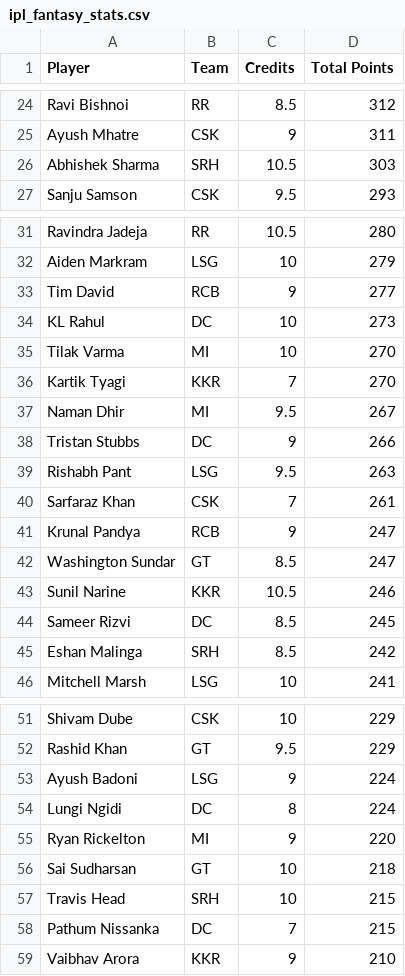
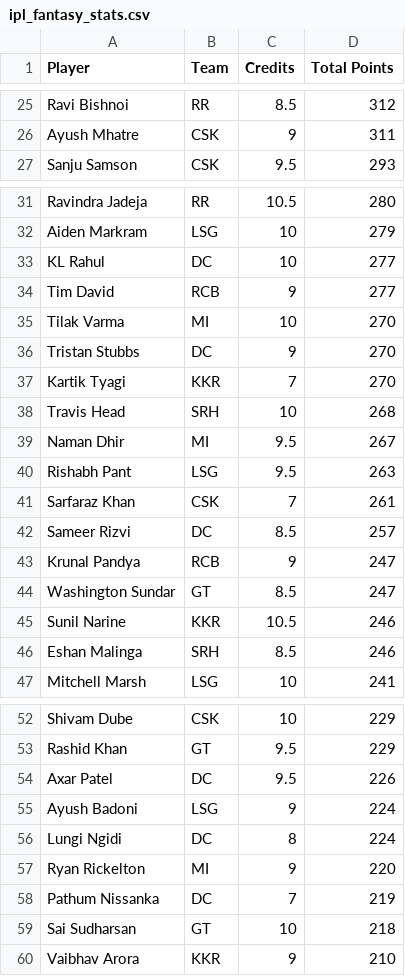
Before and after one commit to Malyala-Meghamsh/ipl-fantasy-league, a CSV file: ipl_fantasy_stats.csv, drawn as a sheet; only a part is shown, gaps mark what is left out; the diff covers the shown part only.

```diff
--- a/ipl_fantasy_stats.csv
+++ b/ipl_fantasy_stats.csv
@@ -25,3 +26,2 @@ Ravi Bishnoi,RR,8.5,312
 Ayush Mhatre,CSK,9,311
-Abhishek Sharma,SRH,10.5,303
 Sanju Samson,CSK,9.5,293
@@ -32,10 +32,12 @@ Ravindra Jadeja,RR,10.5,280
 Aiden Markram,LSG,10,279
+KL Rahul,DC,10,277
 Tim David,RCB,9,277
-KL Rahul,DC,10,273
 Tilak Varma,MI,10,270
+Tristan Stubbs,DC,9,270
 Kartik Tyagi,KKR,7,270
+Travis Head,SRH,10,268
 Naman Dhir,MI,9.5,267
-Tristan Stubbs,DC,9,266
 Rishabh Pant,LSG,9.5,263
 Sarfaraz Khan,CSK,7,261
+Sameer Rizvi,DC,8.5,257
 Krunal Pandya,RCB,9,247
@@ -43,4 +45,3 @@ Washington Sundar,GT,8.5,247
 Sunil Narine,KKR,10.5,246
-Sameer Rizvi,DC,8.5,245
-Eshan Malinga,SRH,8.5,242
+Eshan Malinga,SRH,8.5,246
 Mitchell Marsh,LSG,10,241
@@ -52,2 +53,3 @@ Shivam Dube,CSK,10,229
 Rashid Khan,GT,9.5,229
+Axar Patel,DC,9.5,226
 Ayush Badoni,LSG,9,224
@@ -55,5 +57,4 @@ Lungi Ngidi,DC,8,224
 Ryan Rickelton,MI,9,220
+Pathum Nissanka,DC,7,219
 Sai Sudharsan,GT,10,218
-Travis Head,SRH,10,215
-Pathum Nissanka,DC,7,215
 Vaibhav Arora,KKR,9,210
```
Also changed, not shown: 10 added rows, 10 removed rows, 15 moved rows and 3 edited cells elsewhere in this file, ipl_fantasy_stats_2026-04-21.csv, ranking_history.csv, 1 other file.
